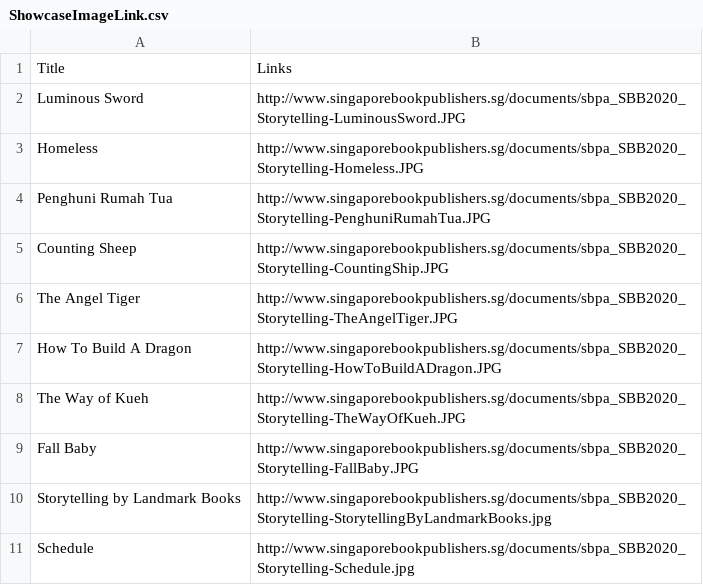
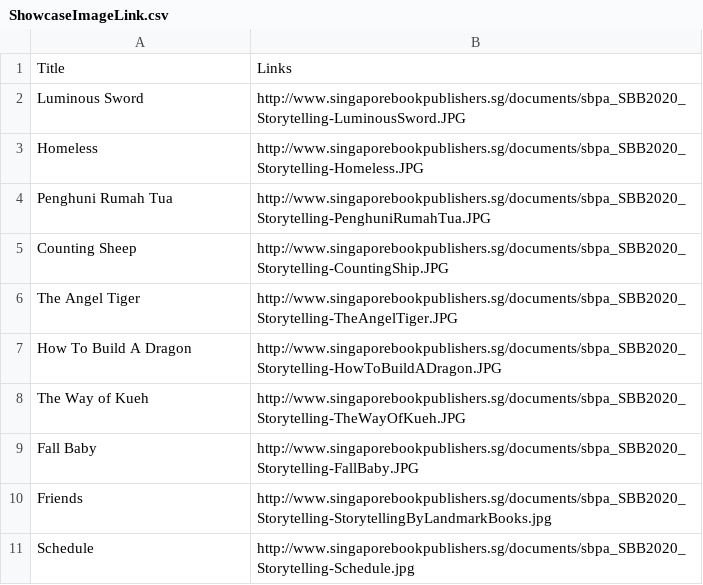
Before and after one commit to nurazwan/SingaporeBookBazaar2020, a CSV file: Links/ShowcaseImageLink.csv, drawn as a sheet.

Commit message:
updated links name

```diff
--- a/Links/ShowcaseImageLink.csv
+++ b/Links/ShowcaseImageLink.csv
@@ -9,3 +9,3 @@ The Way of Kueh,http://www.singaporebookpublishers.sg/documents/sbpa_SBB2020_Sto
 Fall Baby,http://www.singaporebookpublishers.sg/documents/sbpa_SBB2020_Storytelling-FallBaby.JPG
-Storytelling by Landmark Books,http://www.singaporebookpublishers.sg/documents/sbpa_SBB2020_Storytelling-StorytellingByLandmarkBooks.jpg
+Friends,http://www.singaporebookpublishers.sg/documents/sbpa_SBB2020_Storytelling-StorytellingByLandmarkBooks.jpg
 Schedule,http://www.singaporebookpublishers.sg/documents/sbpa_SBB2020_Storytelling-Schedule.jpg
```
